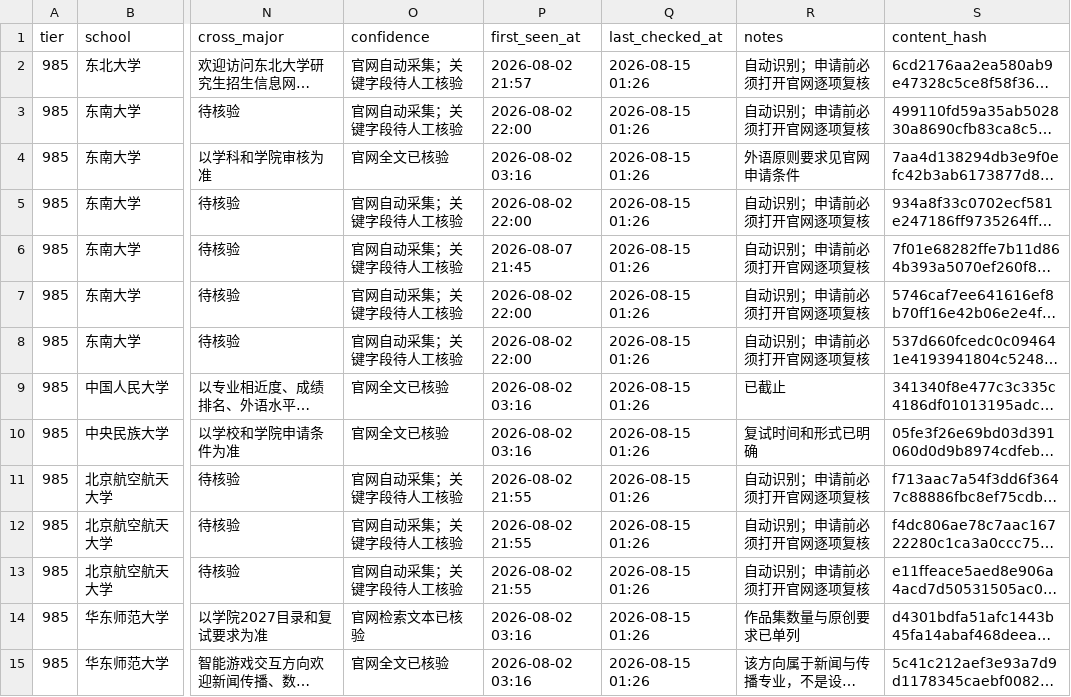
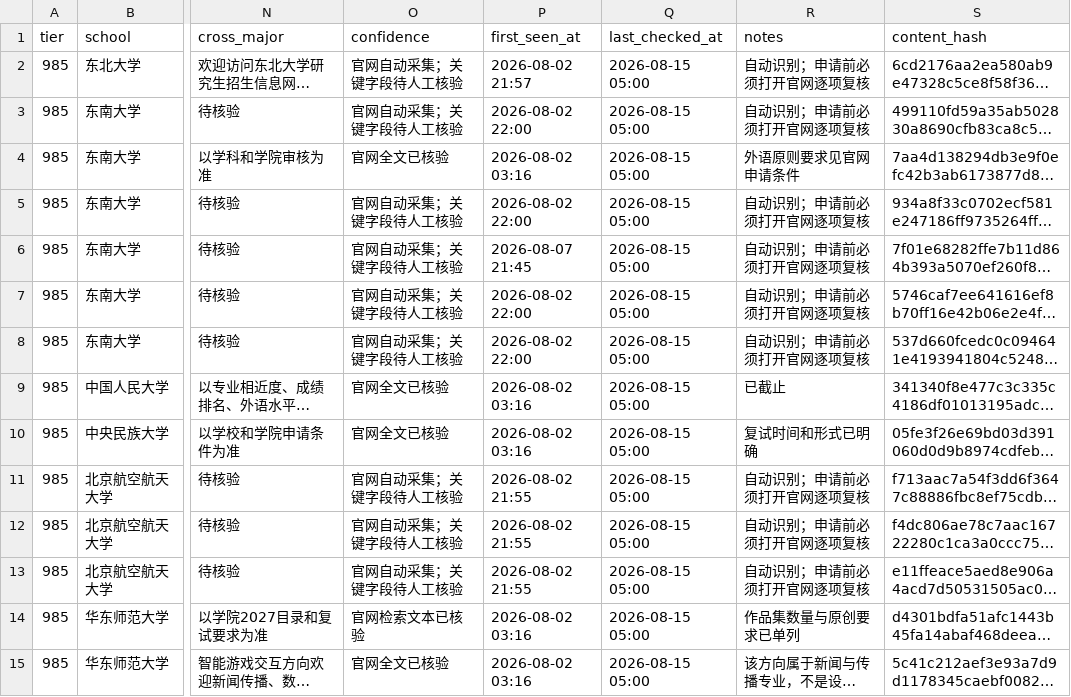
Before and after one commit to wangxiangchaosheng-wq/design-tuimian-monitor, a CSV file: data/notices.csv, drawn as a sheet; only a part is shown, gaps mark what is left out; long unchanged cells end in …; the diff covers the shown part only; the diff names each change by its address in the sheet, - before the commit and + after, or states it on an @@ line.

```diff
--- a/data/notices.csv
+++ b/data/notices.csv
-Q2:Q15 (last_checked_at): 2026-08-15 01:26
+Q2:Q15 (last_checked_at): 2026-08-15 05:00
```
Also changed, not shown: 37 edited cells elsewhere in this file, 3 other files.
